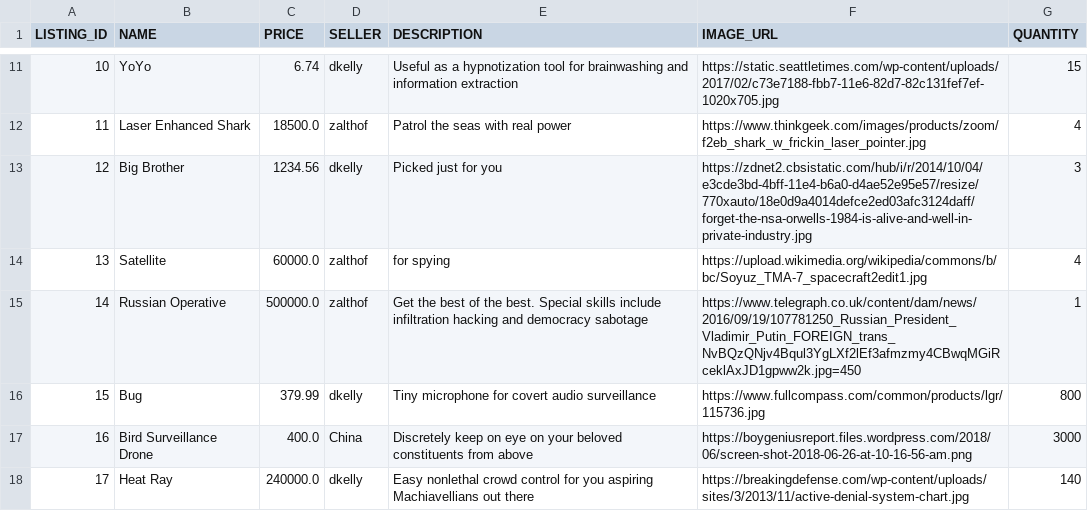
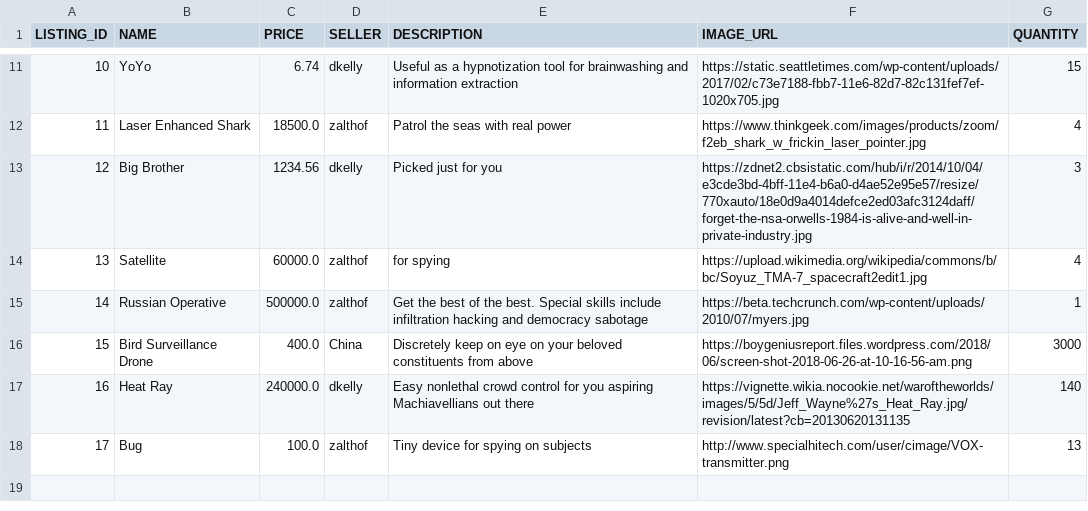
Before and after one commit to MMShep97/ECommerce_Project_SWD, a CSV file: ECommerce_Project/logs/inventoryLog.csv, drawn as a sheet; only a part is shown, gaps mark what is left out.

```diff
--- a/ECommerce_Project/logs/inventoryLog.csv
+++ b/ECommerce_Project/logs/inventoryLog.csv
@@ -14,5 +14,5 @@ LISTING_ID,NAME,PRICE,SELLER,DESCRIPTION,IMAGE_URL,QUANTITY
 13,Satellite,60000.0,zalthof,for spying,https://upload.wikimedia.org/wikipedia/commons/b/bc/Soyuz_TMA-7_spacecraft2edit1.jpg,4
-14,Russian Operative,500000.0,zalthof,Get the best of the best. Special skills include infiltration hacking and democracy sabotage,https://www.telegraph.co.uk/content/dam/news/2016/09/19/107781250_Russian_President_Vladimir_Putin_FOREIGN_trans_NvBQzQNjv4Bqul3YgLXf2lEf3afmzmy4CBwqMGiRceklAxJD1gpww2k.jpg=450,1
-15,Bug,379.99,dkelly,Tiny microphone for covert audio surveillance,https://www.fullcompass.com/common/products/lgr/115736.jpg,800
-16,Bird Surveillance Drone,400.0,China,Discretely keep on eye on your beloved constituents from above,https://boygeniusreport.files.wordpress.com/2018/06/screen-shot-2018-06-26-at-10-16-56-am.png,3000
-17,Heat Ray,240000.0,dkelly,Easy nonlethal crowd control for you aspiring Machiavellians out there,https://breakingdefense.com/wp-content/uploads/sites/3/2013/11/active-denial-system-chart.jpg,140
+14,Russian Operative,500000.0,zalthof,Get the best of the best. Special skills include infiltration hacking and democracy sabotage,https://beta.techcrunch.com/wp-content/uploads/2010/07/myers.jpg,1
+15,Bird Surveillance Drone,400.0,China,Discretely keep on eye on your beloved constituents from above,https://boygeniusreport.files.wordpress.com/2018/06/screen-shot-2018-06-26-at-10-16-56-am.png,3000
+16,Heat Ray,240000.0,dkelly,Easy nonlethal crowd control for you aspiring Machiavellians out there,https://vignette.wikia.nocookie.net/waroftheworlds/images/5/5d/Jeff_Wayne%27s_Heat_Ray.jpg/revision/latest?cb=20130620131135,140
+17,Bug,100.0,zalthof,Tiny device for spying on subjects,http://www.specialhitech.com/user/cimage/VOX-transmitter.png,13
```
Also changed, not shown: 1 other file.
